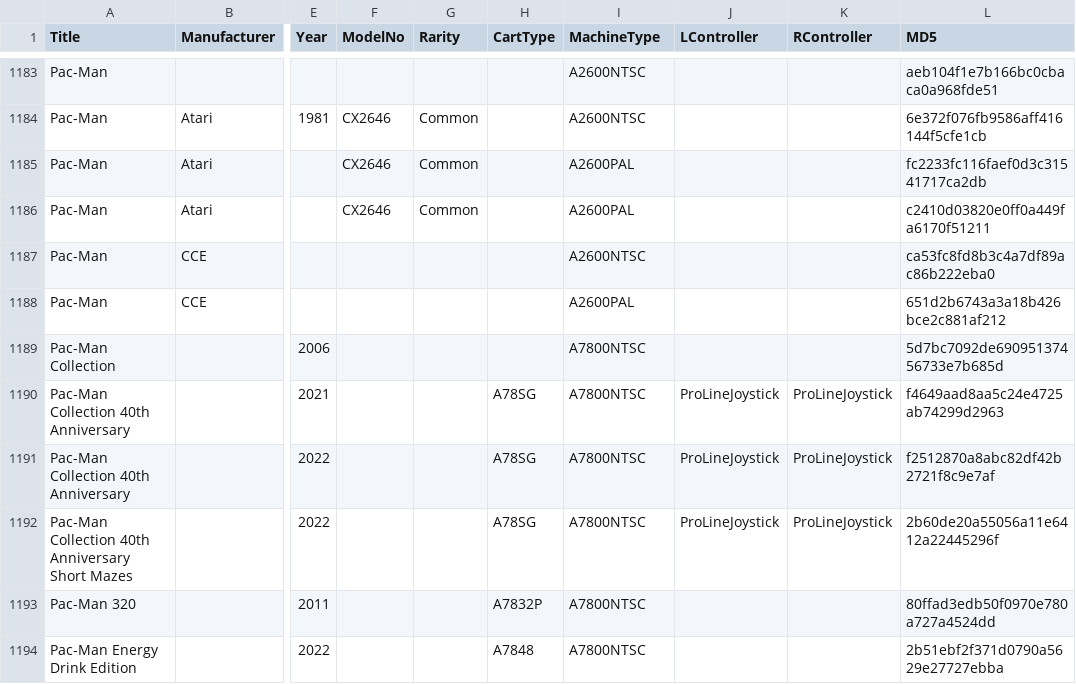
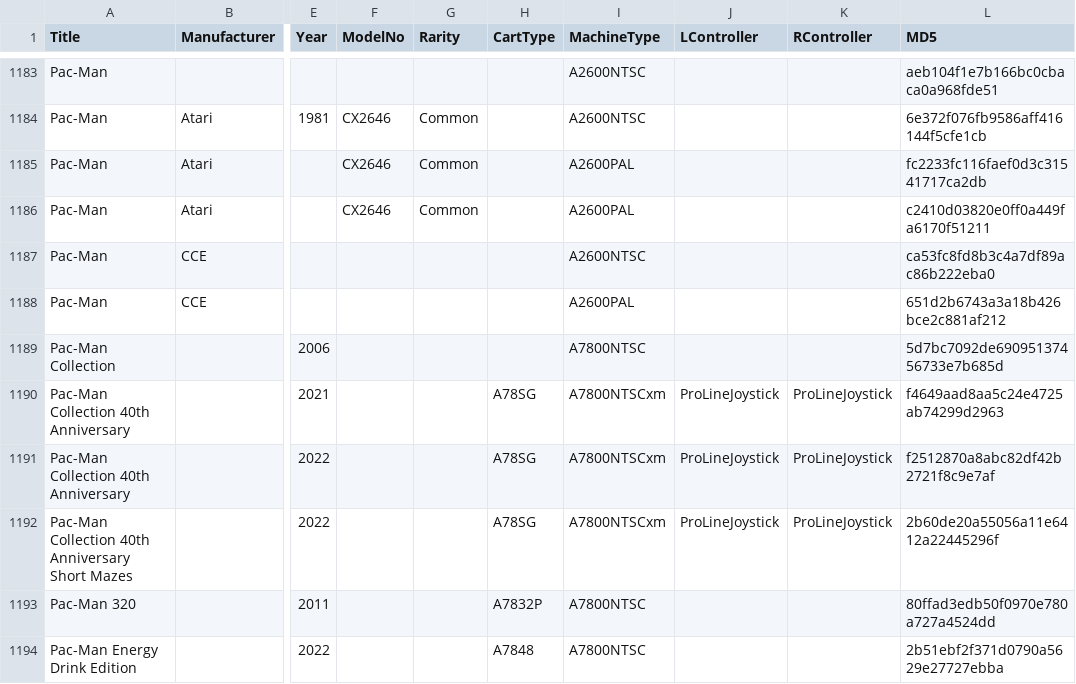
Before and after one commit to emu7800/emu7800.github.io, a CSV file: src/assets/ROMProperties.csv, drawn as a sheet; only a part is shown, gaps mark what is left out; the diff names each change by its address in the sheet, - before the commit and + after, or states it on an @@ line.

```diff
--- a/src/assets/ROMProperties.csv
+++ b/src/assets/ROMProperties.csv
-I1190:I1192 (MachineType): A7800NTSC
+I1190:I1192 (MachineType): A7800NTSCxm
```
Also changed, not shown: 10 other files.
